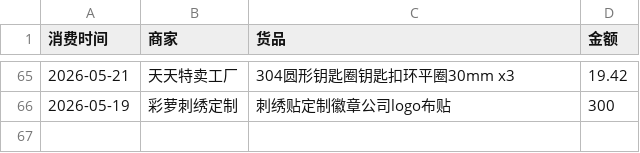
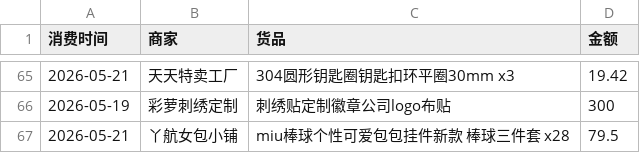
Before and after one commit to Lay-Yin/SUSTech-baseball-Softball-Team-Public-ledger, a CSV file: public-ledger.csv, drawn as a sheet; only a part is shown, gaps mark what is left out; the diff names each change by its address in the sheet, - before the commit and + after, or states it on an @@ line.

Commit message:
Add expense records

```diff
--- a/public-ledger.csv
+++ b/public-ledger.csv
+row 67: 2026-05-21 | 丫航女包小铺 | miu棒球个性可爱包包挂件新款 棒球三件套 x28 | 79.5
```
